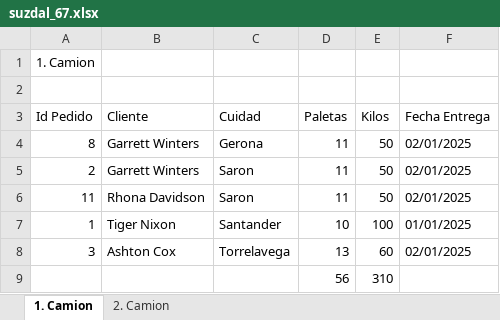
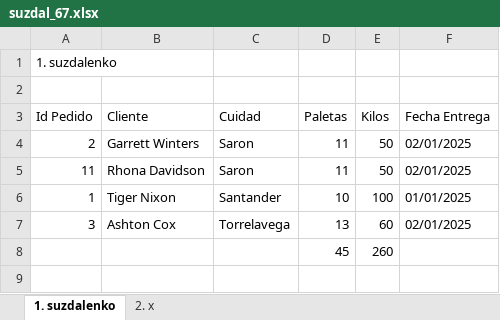
Before and after one commit to suzdalenko/mysite1, an Excel workbook: static/suzdal_67.xlsx, sheet 1. suzdalenko, drawn as a sheet; values as stored, in another font and other column widths than the file's, no borders; removed rows and columns are numbered as before the commit, all else as after; the diff names each change by its address in the sheet, - before the commit and + after, or states it on an @@ line.

```diff
--- a/static/suzdal_67.xlsx (sheet 1. suzdalenko)
+++ b/static/suzdal_67.xlsx (sheet 1. suzdalenko)
-sheet tab: 1. Camion
+sheet tab: 1. suzdalenko
-sheet tab: 2. Camion
+sheet tab: 2. x
-A1 (Id Pedido): 1. Camion
+A1 (Id Pedido): 1. suzdalenko
-row 4: 8 | Garrett Winters | Gerona | 11 | 50 | 02/01/2025
-row 9:  |  |  | 56 | 310
+row 8:  |  |  | 45 | 260
```
Also changed, not shown: sheet 2. x, 2 other files.
